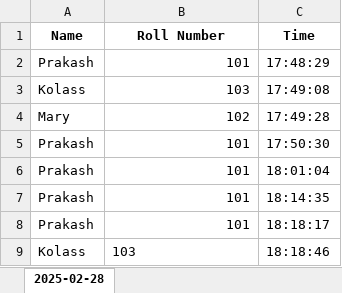
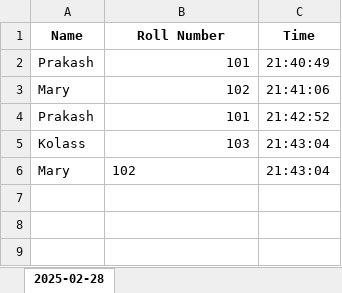
Before and after one commit to Prakash17022005/Attendence_system, an Excel workbook: attendance.xlsx, sheet 2025-02-28, drawn as a sheet; values as stored, in another font and other column widths than the file's, no borders; removed rows and columns are numbered as before the commit, all else as after; the diff names each change by its address in the sheet, - before the commit and + after, or states it on an @@ line.

```diff
--- a/attendance.xlsx (sheet 2025-02-28)
+++ b/attendance.xlsx (sheet 2025-02-28)
-C2 (Time): 17:48:29
+C2 (Time): 21:40:49
-row 3: Kolass | 103 | 17:49:08
-C3 (Time): 17:49:28
+C3 (Time): 21:41:06
-row 5: Prakash | 101 | 17:50:30
-row 6: Prakash | 101 | 18:01:04
-C4 (Time): 18:14:35
+C4 (Time): 21:42:52
-row 8: Prakash | 101 | 18:18:17
-B5 alignment: left
+B5 alignment: right
-C5 (Time): 18:18:46
+C5 (Time): 21:43:04
+row 6: Mary | 102 | 21:43:04
```
Also changed, not shown: 5 other files.
